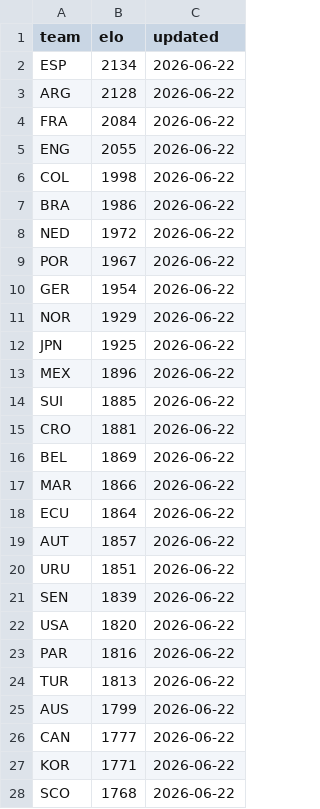
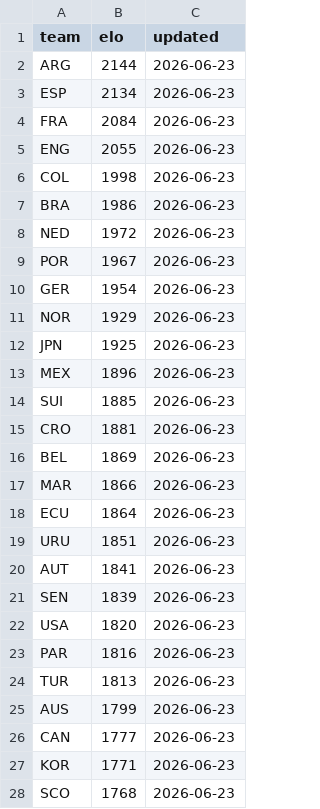
Before and after one commit to galando/world-cup-2026-predictor, a CSV file: scripts/data/elo-snapshot.csv, drawn as a sheet; only a part is shown; the diff covers the shown part only.

Commit message:
chore: update match data 2026-06-23T04:38:02Z

```diff
--- a/scripts/data/elo-snapshot.csv
+++ b/scripts/data/elo-snapshot.csv
@@ -1,28 +1,28 @@
 team,elo,updated
-ESP,2134,2026-06-22
-ARG,2128,2026-06-22
-FRA,2084,2026-06-22
-ENG,2055,2026-06-22
-COL,1998,2026-06-22
-BRA,1986,2026-06-22
-NED,1972,2026-06-22
-POR,1967,2026-06-22
-GER,1954,2026-06-22
-NOR,1929,2026-06-22
-JPN,1925,2026-06-22
-MEX,1896,2026-06-22
-SUI,1885,2026-06-22
-CRO,1881,2026-06-22
-BEL,1869,2026-06-22
-MAR,1866,2026-06-22
-ECU,1864,2026-06-22
-AUT,1857,2026-06-22
-URU,1851,2026-06-22
-SEN,1839,2026-06-22
-USA,1820,2026-06-22
-PAR,1816,2026-06-22
-TUR,1813,2026-06-22
-AUS,1799,2026-06-22
-CAN,1777,2026-06-22
-KOR,1771,2026-06-22
-SCO,1768,2026-06-22
+ARG,2144,2026-06-23
+ESP,2134,2026-06-23
+FRA,2084,2026-06-23
+ENG,2055,2026-06-23
+COL,1998,2026-06-23
+BRA,1986,2026-06-23
+NED,1972,2026-06-23
+POR,1967,2026-06-23
+GER,1954,2026-06-23
+NOR,1929,2026-06-23
+JPN,1925,2026-06-23
+MEX,1896,2026-06-23
+SUI,1885,2026-06-23
+CRO,1881,2026-06-23
+BEL,1869,2026-06-23
+MAR,1866,2026-06-23
+ECU,1864,2026-06-23
+URU,1851,2026-06-23
+AUT,1841,2026-06-23
+SEN,1839,2026-06-23
+USA,1820,2026-06-23
+PAR,1816,2026-06-23
+TUR,1813,2026-06-23
+AUS,1799,2026-06-23
+CAN,1777,2026-06-23
+KOR,1771,2026-06-23
+SCO,1768,2026-06-23
```
Also changed, not shown: 2 added rows, 2 removed rows and 19 edited cells elsewhere in this file.
